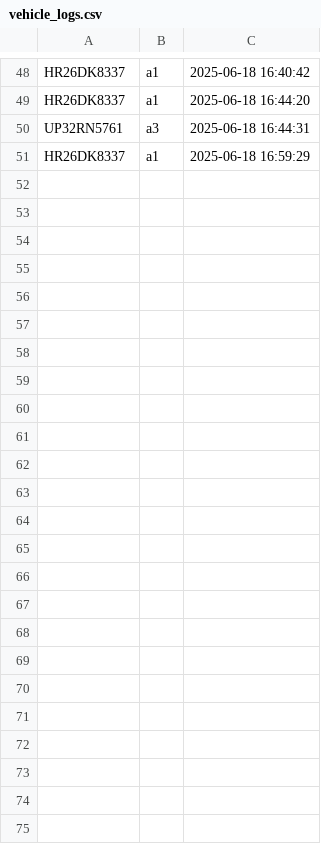
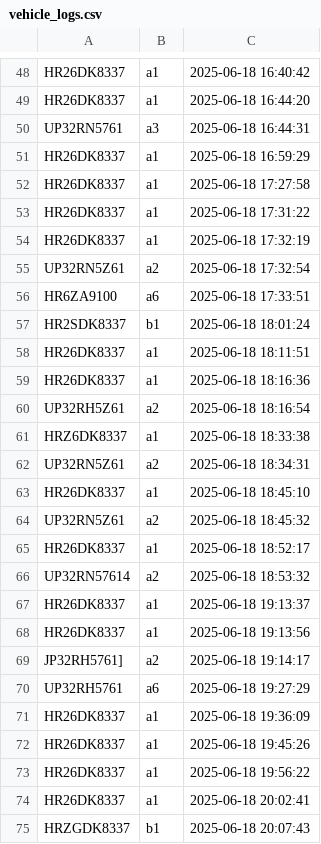
Before and after one commit to bhavyaagarwal25/frontparking, a CSV file: number_plate_detection/vehicle_logs.csv, drawn as a sheet; only a part is shown, gaps mark what is left out; the diff names each change by its address in the sheet, - before the commit and + after, or states it on an @@ line.

```diff
--- a/number_plate_detection/vehicle_logs.csv
+++ b/number_plate_detection/vehicle_logs.csv
+row 52: HR26DK8337 | a1 | 2025-06-18 17:27:58
+row 53: HR26DK8337 | a1 | 2025-06-18 17:31:22
+row 54: HR26DK8337 | a1 | 2025-06-18 17:32:19
+row 55: UP32RN5Z61 | a2 | 2025-06-18 17:32:54
+row 56: HR6ZA9100 | a6 | 2025-06-18 17:33:51
+row 57: HR2SDK8337 | b1 | 2025-06-18 18:01:24
+row 58: HR26DK8337 | a1 | 2025-06-18 18:11:51
+row 59: HR26DK8337 | a1 | 2025-06-18 18:16:36
+row 60: UP32RH5Z61 | a2 | 2025-06-18 18:16:54
+row 61: HRZ6DK8337 | a1 | 2025-06-18 18:33:38
+row 62: UP32RN5Z61 | a2 | 2025-06-18 18:34:31
+row 63: HR26DK8337 | a1 | 2025-06-18 18:45:10
+row 64: UP32RN5Z61 | a2 | 2025-06-18 18:45:32
+row 65: HR26DK8337 | a1 | 2025-06-18 18:52:17
+row 66: UP32RN57614 | a2 | 2025-06-18 18:53:32
+row 67: HR26DK8337 | a1 | 2025-06-18 19:13:37
+row 68: HR26DK8337 | a1 | 2025-06-18 19:13:56
+row 69: JP32RH5761] | a2 | 2025-06-18 19:14:17
+row 70: UP32RH5761 | a6 | 2025-06-18 19:27:29
+row 71: HR26DK8337 | a1 | 2025-06-18 19:36:09
+row 72: HR26DK8337 | a1 | 2025-06-18 19:45:26
+row 73: HR26DK8337 | a1 | 2025-06-18 19:56:22
+row 74: HR26DK8337 | a1 | 2025-06-18 20:02:41
+row 75: HRZGDK8337 | b1 | 2025-06-18 20:07:43
```
Also changed, not shown: 33 other files.
